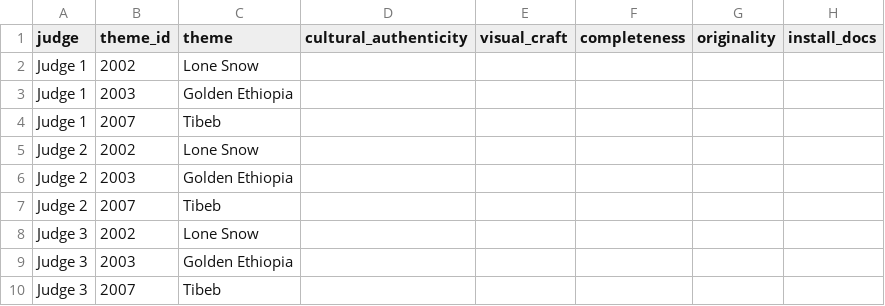
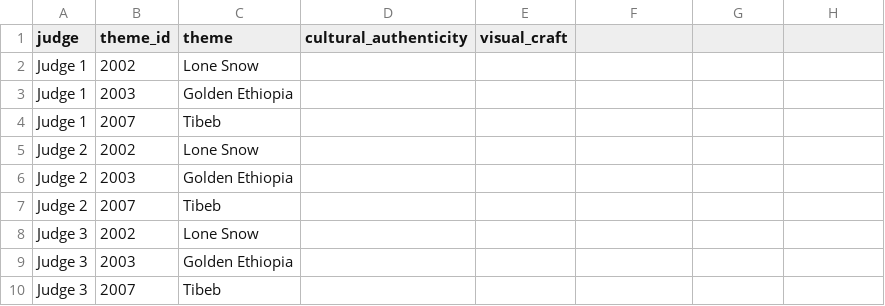
Before and after one commit to Eyasuk/omarchy-ethiopia, a CSV file: scripts/judging-sheet-template.csv, drawn as a sheet; the diff names each change by its address in the sheet, - before the commit and + after, or states it on an @@ line.

```diff
--- a/scripts/judging-sheet-template.csv
+++ b/scripts/judging-sheet-template.csv
-F1: completeness
+F1: (empty)
-G1: originality
+G1: (empty)
-H1: install_docs
+H1: (empty)
```
Also changed, not shown: scripts/judging-instructions.csv, 2 other files.
